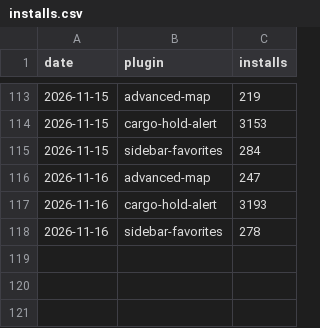
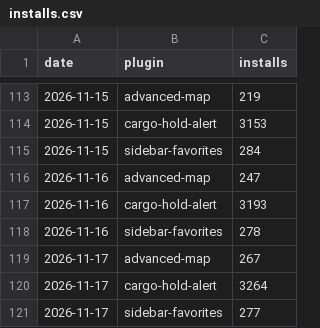
Before and after one commit to Brettgod1355/hub-installs, a CSV file: data/installs.csv, drawn as a sheet; only a part is shown, gaps mark what is left out.

```diff
--- a/data/installs.csv
+++ b/data/installs.csv
@@ -118 +118,4 @@ date,plugin,installs
 2026-11-16,sidebar-favorites,278
+2026-11-17,advanced-map,267
+2026-11-17,cargo-hold-alert,3264
+2026-11-17,sidebar-favorites,277
```
Also changed, not shown: 4 other files.
